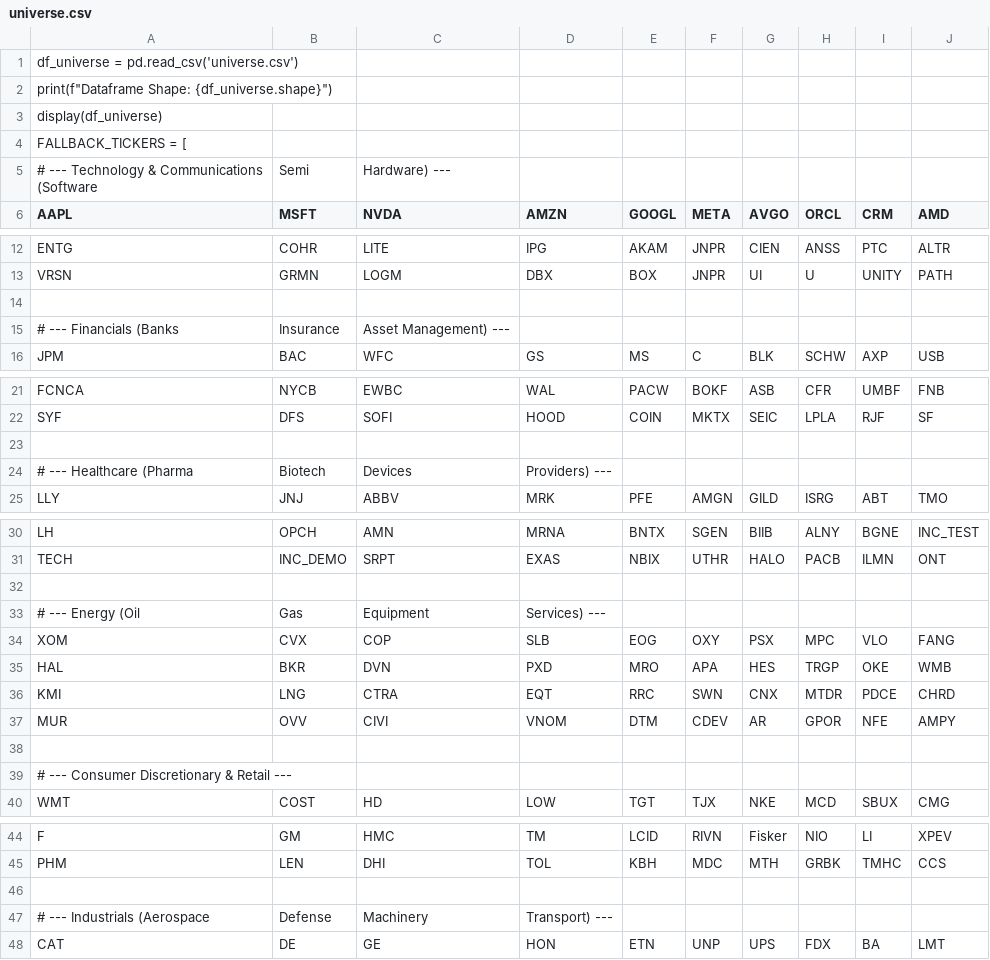
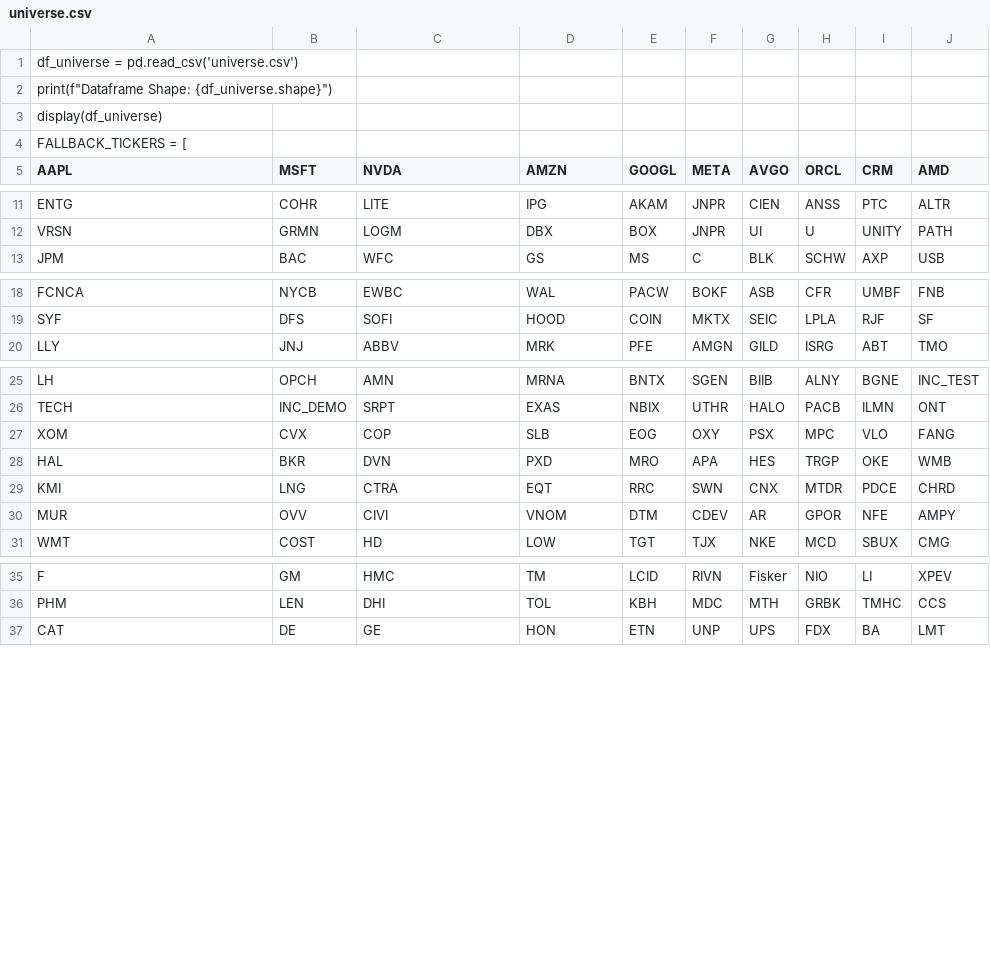
Before and after one commit to kevafleet/app, a CSV file: universe.csv, drawn as a sheet; only a part is shown, gaps mark what is left out; the diff covers the shown part only.

```diff
--- a/universe.csv
+++ b/universe.csv
@@ -4,3 +4,2 @@ display(df_universe)
 FALLBACK_TICKERS = [
-    # --- Technology & Communications (Software, Semi, Hardware) ---
     "AAPL", "MSFT", "NVDA", "AMZN", "GOOGL", "META", "AVGO", "ORCL", "CRM", "AMD",
@@ -13,4 +12,2 @@ FALLBACK_TICKERS = [
     "VRSN", "GRMN", "LOGM", "DBX", "BOX", "JNPR", "UI", "U", "UNITY", "PATH",
-
-    # --- Financials (Banks, Insurance, Asset Management) ---
     "JPM", "BAC", "WFC", "GS", "MS", "C", "BLK", "SCHW", "AXP", "USB",
@@ -22,4 +19,2 @@ FALLBACK_TICKERS = [
     "SYF", "DFS", "SOFI", "HOOD", "COIN", "MKTX", "SEIC", "LPLA", "RJF", "SF",
-
-    # --- Healthcare (Pharma, Biotech, Devices, Providers) ---
     "LLY", "JNJ", "ABBV", "MRK", "PFE", "AMGN", "GILD", "ISRG", "ABT", "TMO",
@@ -31,4 +26,2 @@ FALLBACK_TICKERS = [
     "TECH", "INC_DEMO", "SRPT", "EXAS", "NBIX", "UTHR", "HALO", "PACB", "ILMN", "ONT",
-
-    # --- Energy (Oil, Gas, Equipment, Services) ---
     "XOM", "CVX", "COP", "SLB", "EOG", "OXY", "PSX", "MPC", "VLO", "FANG",
@@ -37,4 +30,2 @@ FALLBACK_TICKERS = [
     "MUR", "OVV", "CIVI", "VNOM", "DTM", "CDEV", "AR", "GPOR", "NFE", "AMPY",
-
-    # --- Consumer Discretionary & Retail ---
     "WMT", "COST", "HD", "LOW", "TGT", "TJX", "NKE", "MCD", "SBUX", "CMG",
@@ -45,4 +36,2 @@ FALLBACK_TICKERS = [
     "PHM", "LEN", "DHI", "TOL", "KBH", "MDC", "MTH", "GRBK", "TMHC", "CCS",
-
-    # --- Industrials (Aerospace, Defense, Machinery, Transport) ---
     "CAT", "DE", "GE", "HON", "ETN", "UNP", "UPS", "FDX", "BA", "LMT",
```
Also changed, not shown: 10 removed rows elsewhere in this file.
